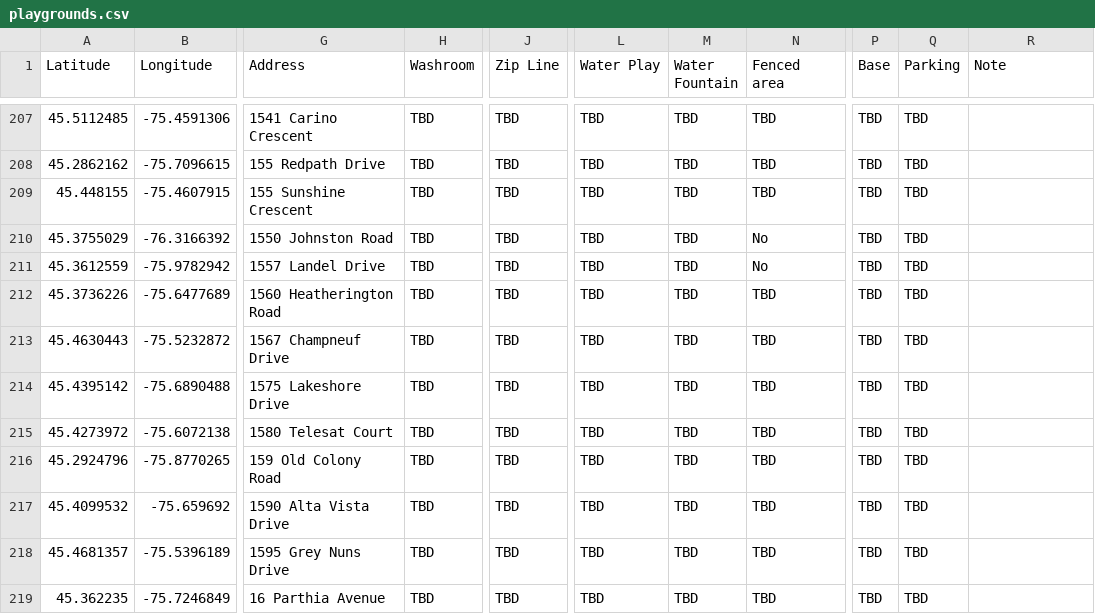
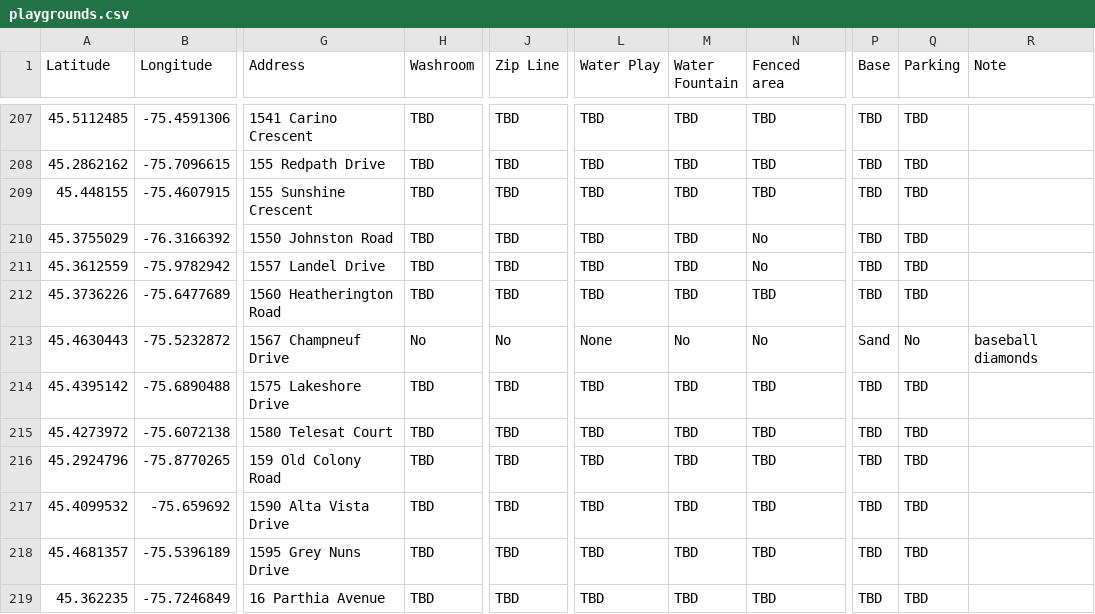
Before and after one commit to claudielarouche/claudielarouche, a CSV file: assets/data/playgrounds.csv, drawn as a sheet; only a part is shown, gaps mark what is left out; the diff names each change by its address in the sheet, - before the commit and + after, or states it on an @@ line.

Commit message:
park data

```diff
--- a/assets/data/playgrounds.csv
+++ b/assets/data/playgrounds.csv
-H213 (Washroom): TBD
+H213 (Washroom): No
-J213 (Zip Line): TBD
+J213 (Zip Line): No
-L213 (Water Play): TBD
+L213 (Water Play): None
-M213 (Water Fountain): TBD
+M213 (Water Fountain): No
-N213 (Fenced area): TBD
+N213 (Fenced area): No
-P213 (Base): TBD
+P213 (Base): Sand
-Q213 (Parking): TBD
+Q213 (Parking): No
-R213 (Note): (empty)
+R213 (Note): baseball diamonds
```
